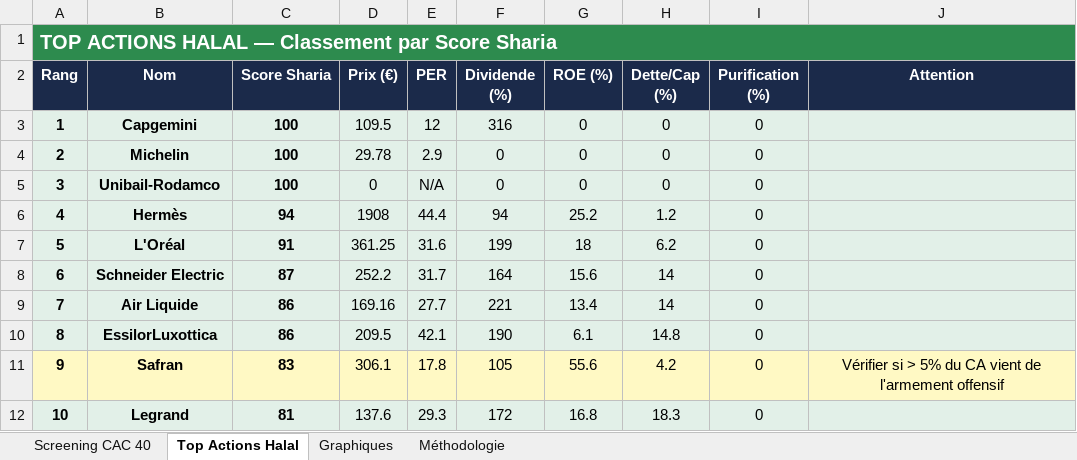
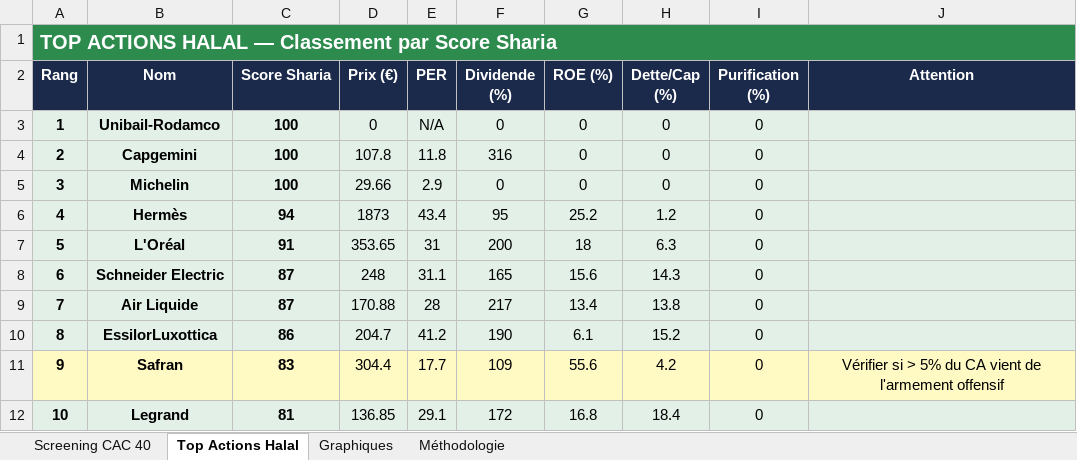
Before and after one commit to mbilah-gossene/halal-quant-screener, an Excel workbook: HALAL_QUANT_CAC40_V5.xlsx, sheet Top Actions Halal, drawn as a sheet; only a part is shown; values as stored, in another font and other column widths than the file's, no borders; removed rows and columns are numbered as before the commit, all else as after; the diff covers the shown part only; the diff names each change by its address in the sheet, - before the commit and + after, or states it on an @@ line.

Commit message:
V6 : SBF 120 - 85 actions - Excel avec graphiques

```diff
--- a/HALAL_QUANT_CAC40_V5.xlsx (sheet Top Actions Halal)
+++ b/HALAL_QUANT_CAC40_V5.xlsx (sheet Top Actions Halal)
-row 3: 1 | Capgemini | 100 | 109.5 | 12 | 316 | 0 | 0 | 0
-row 4: 2 | Michelin | 100 | 29.78 | 2.9 | 0 | 0 | 0 | 0
@@ column A (Rang) renumbered in row 3 @@
+row 4: 2 | Capgemini | 100 | 107.8 | 11.8 | 316 | 0 | 0 | 0
+row 5: 3 | Michelin | 100 | 29.66 | 2.9 | 0 | 0 | 0 | 0
-D6 (Prix (€)): 1908
+D6 (Prix (€)): 1873
-E6 (PER): 44.4
+E6 (PER): 43.4
-F6 (Dividende (%)): 94
+F6 (Dividende (%)): 95
-D7 (Prix (€)): 361.25
+D7 (Prix (€)): 353.65
-E7 (PER): 31.6
+E7 (PER): 31
-F7 (Dividende (%)): 199
+F7 (Dividende (%)): 200
-H7 (Dette/Cap (%)): 6.2
+H7 (Dette/Cap (%)): 6.3
-D8 (Prix (€)): 252.2
+D8 (Prix (€)): 248
-E8 (PER): 31.7
+E8 (PER): 31.1
-F8 (Dividende (%)): 164
+F8 (Dividende (%)): 165
-H8 (Dette/Cap (%)): 14
+H8 (Dette/Cap (%)): 14.3
-C9 (Score Sharia): 86
+C9 (Score Sharia): 87
-D9 (Prix (€)): 169.16
+D9 (Prix (€)): 170.88
-E9 (PER): 27.7
+E9 (PER): 28
-F9 (Dividende (%)): 221
+F9 (Dividende (%)): 217
-H9 (Dette/Cap (%)): 14
+H9 (Dette/Cap (%)): 13.8
-D10 (Prix (€)): 209.5
+D10 (Prix (€)): 204.7
-E10 (PER): 42.1
+E10 (PER): 41.2
-H10 (Dette/Cap (%)): 14.8
+H10 (Dette/Cap (%)): 15.2
-D11 (Prix (€)): 306.1
+D11 (Prix (€)): 304.4
-E11 (PER): 17.8
+E11 (PER): 17.7
-F11 (Dividende (%)): 105
+F11 (Dividende (%)): 109
-D12 (Prix (€)): 137.6
+D12 (Prix (€)): 136.85
-E12 (PER): 29.3
+E12 (PER): 29.1
-H12 (Dette/Cap (%)): 18.3
+H12 (Dette/Cap (%)): 18.4
```
Also changed, not shown: 1 added row and 23 edited cells elsewhere in this sheet, sheet Screening CAC 40, sheet Graphiques, charts or pictures, 1 other file.
